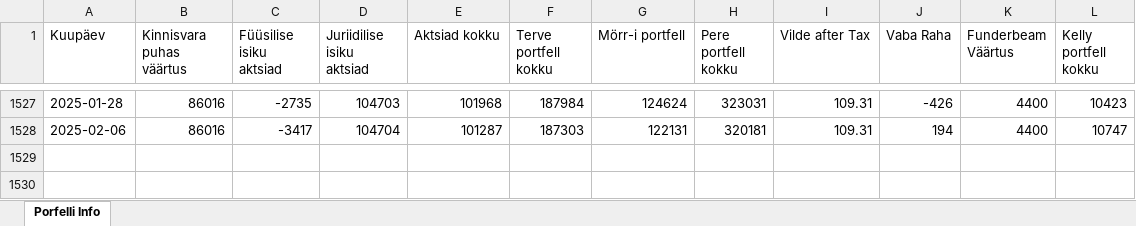
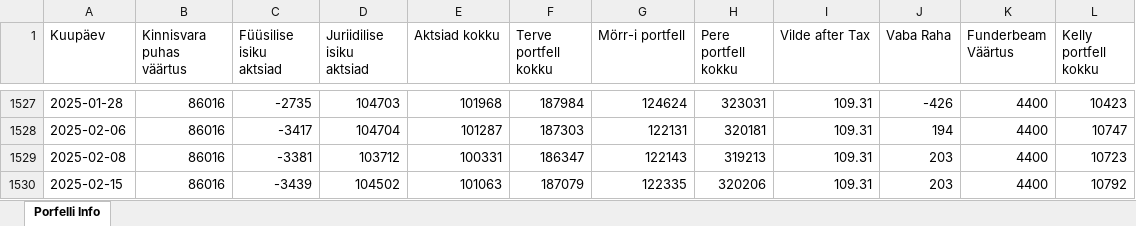
Before and after one commit to ValmeI/Portfolio_calculator, an Excel workbook: Portfell.xlsx, sheet Porfelli Info, drawn as a sheet; only a part is shown, gaps mark what is left out; values as stored, in another font and other column widths than the file's, no borders; the diff names each change by its address in the sheet, - before the commit and + after, or states it on an @@ line.

```diff
--- a/Portfell.xlsx (sheet Porfelli Info)
+++ b/Portfell.xlsx (sheet Porfelli Info)
+row 1529: 2025-02-08 | 86016 | -3381 | 103712 | 100331 | 186347 | 122143 | 319213 | 109.31 | 203 | 4400 | 10723
+row 1530: 2025-02-15 | 86016 | -3439 | 104502 | 101063 | 187079 | 122335 | 320206 | 109.31 | 203 | 4400 | 10792
```
Also changed, not shown: 1 other file.
